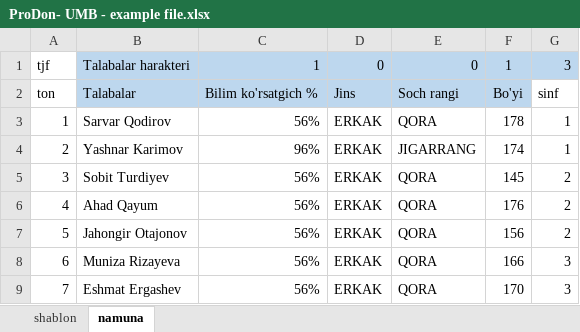
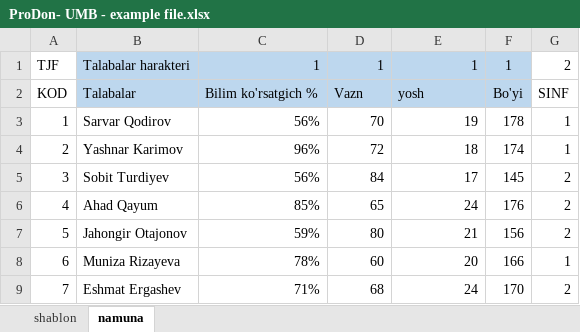
Before and after one commit to Muminniyoz/umb-front, an Excel workbook: src/assets/template/ProDon- UMB - example file.xlsx, sheet namuna, drawn as a sheet; values as stored, in another font and other column widths than the file's, no borders; removed rows and columns are numbered as before the commit, all else as after; the diff names each change by its address in the sheet, - before the commit and + after, or states it on an @@ line.

```diff
--- a/src/assets/template/ProDon- UMB - example file.xlsx (sheet namuna)
+++ b/src/assets/template/ProDon- UMB - example file.xlsx (sheet namuna)
-row 1: tjf | Talabalar harakteri | 1 | 0 | 0 | 1 | 3
-row 2: ton | Talabalar | Bilim ko'rsatgich % | Jins | Soch rangi | Bo'yi | sinf
+row 1: TJF | Talabalar harakteri | 1 | 1 | 1 | 1 | 2
+row 2: KOD | Talabalar | Bilim ko'rsatgich % | Vazn | yosh | Bo'yi | SINF
-D3: ERKAK
+D3: 70
-E3: QORA
+E3: 19
-D4: ERKAK
+D4: 72
-E4: JIGARRANG
+E4: 18
-D5: ERKAK
+D5: 84
-E5: QORA
+E5: 17
-C6: 56%
+C6: 85%
-D6: ERKAK
+D6: 65
-E6: QORA
+E6: 24
-C7: 56%
+C7: 59%
-D7: ERKAK
+D7: 80
-E7: QORA
+E7: 21
-C8: 56%
+C8: 78%
-D8: ERKAK
+D8: 60
-E8: QORA
+E8: 20
-G8: 3
+G8: 1
-C9: 56%
+C9: 71%
-D9: ERKAK
+D9: 68
-E9: QORA
+E9: 24
-G9: 3
+G9: 2
```
Also changed, not shown: sheet shablon, 19 other files.
